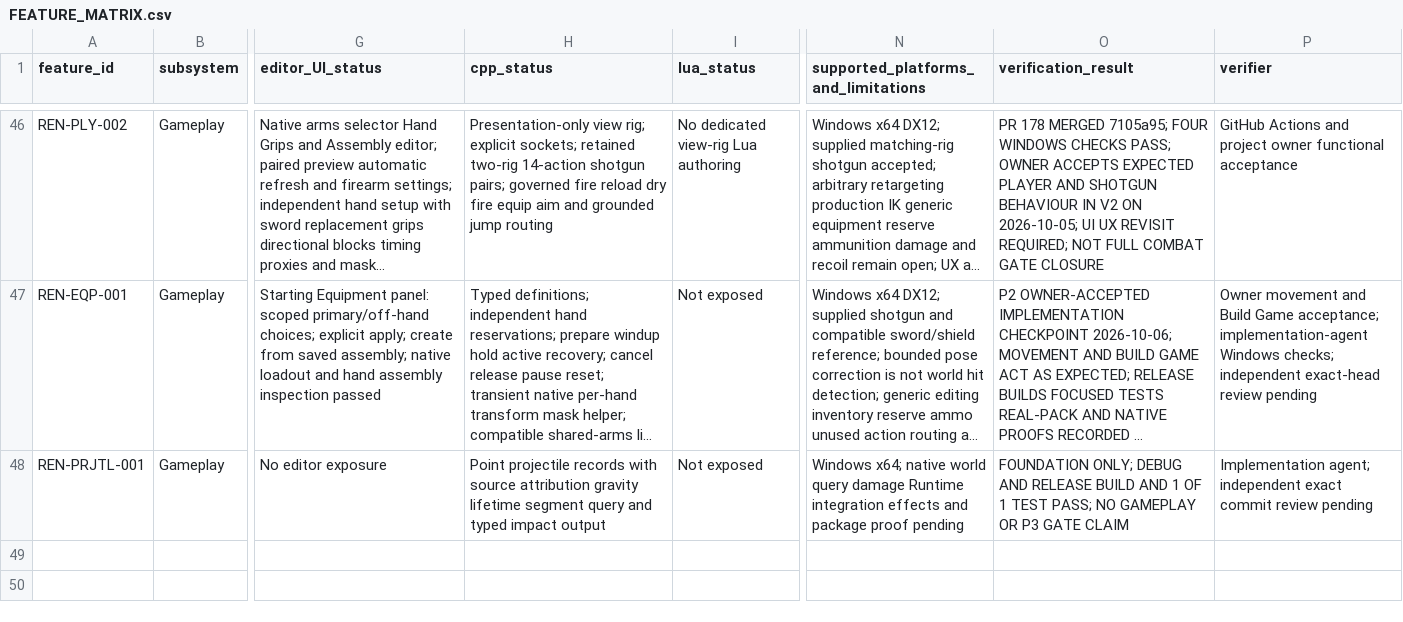
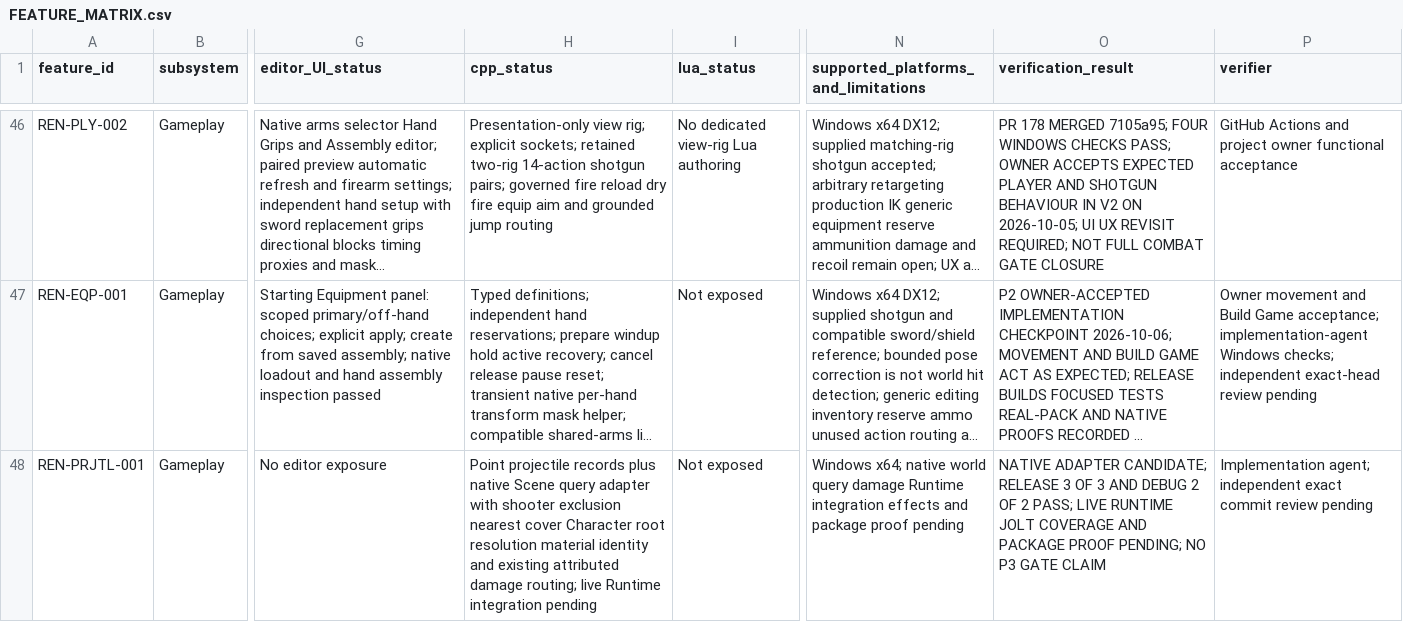
Before and after one commit to mav3r1ckmediastudio-glitch/renegade-engine, a CSV file: docs/FEATURE_MATRIX.csv, drawn as a sheet; only a part is shown, gaps mark what is left out; long unchanged cells end in …; the diff names each change by its address in the sheet, - before the commit and + after, or states it on an @@ line.

Commit message:
Add P3 native scene contacts and attributed Character damage adapter

```diff
--- a/docs/FEATURE_MATRIX.csv
+++ b/docs/FEATURE_MATRIX.csv
-H48 (cpp_status): …projectile records with source attribution gravity lifetime segment query and typed impact output
+H48 (cpp_status): …projectile records plus native Scene query adapter with shooter exclusion nearest cover Character root resolution material identity and existing attributed damage routing; live Runtime integration pending
-O48 (verification_result): FOUNDATION ONLY; DEBUG AND RELEASE BUILD AND 1 OF 1 TEST PASS; NO GAMEPLAY OR P3 GATE…
+O48 (verification_result): NATIVE ADAPTER CANDIDATE; RELEASE 3 OF 3 AND DEBUG 2 OF 2 PASS; LIVE RUNTIME JOLT COVERAGE AND PACKAGE PROOF PENDING; NO P3 GATE…
```
Also changed, not shown: 6 other files.
